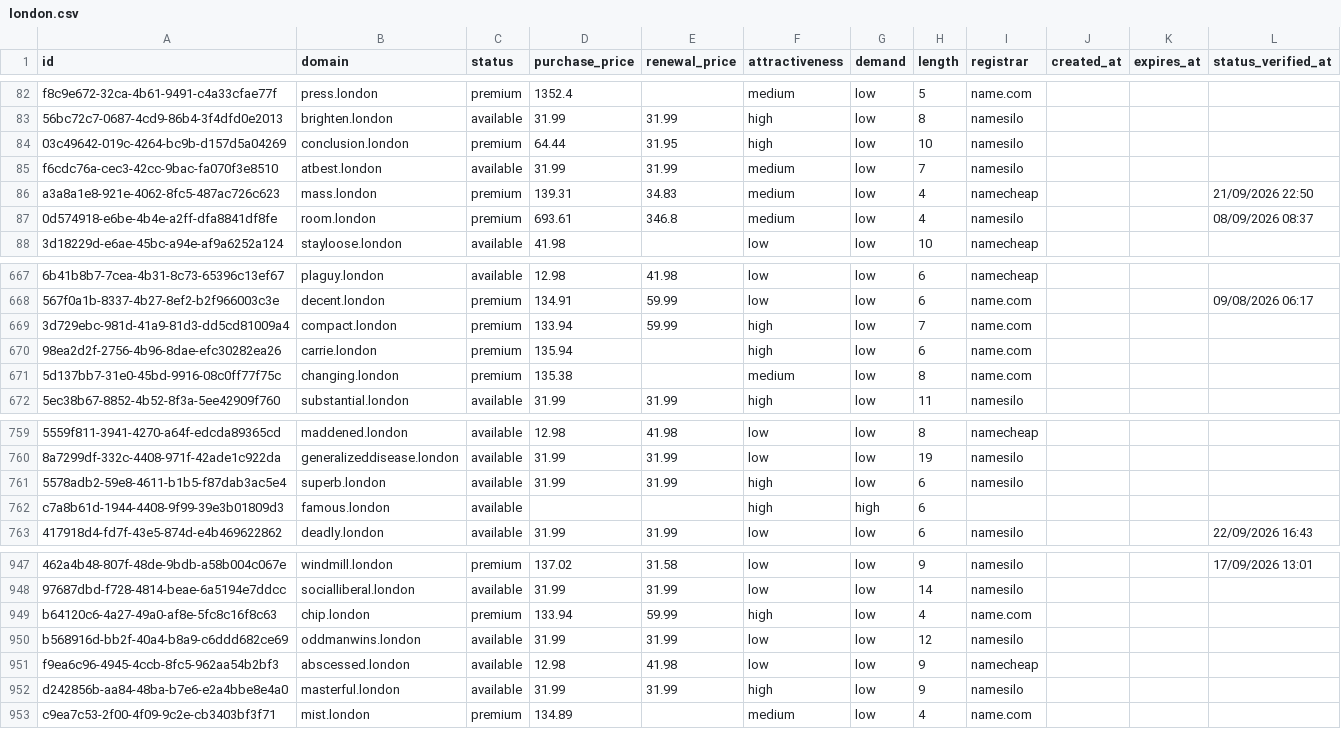
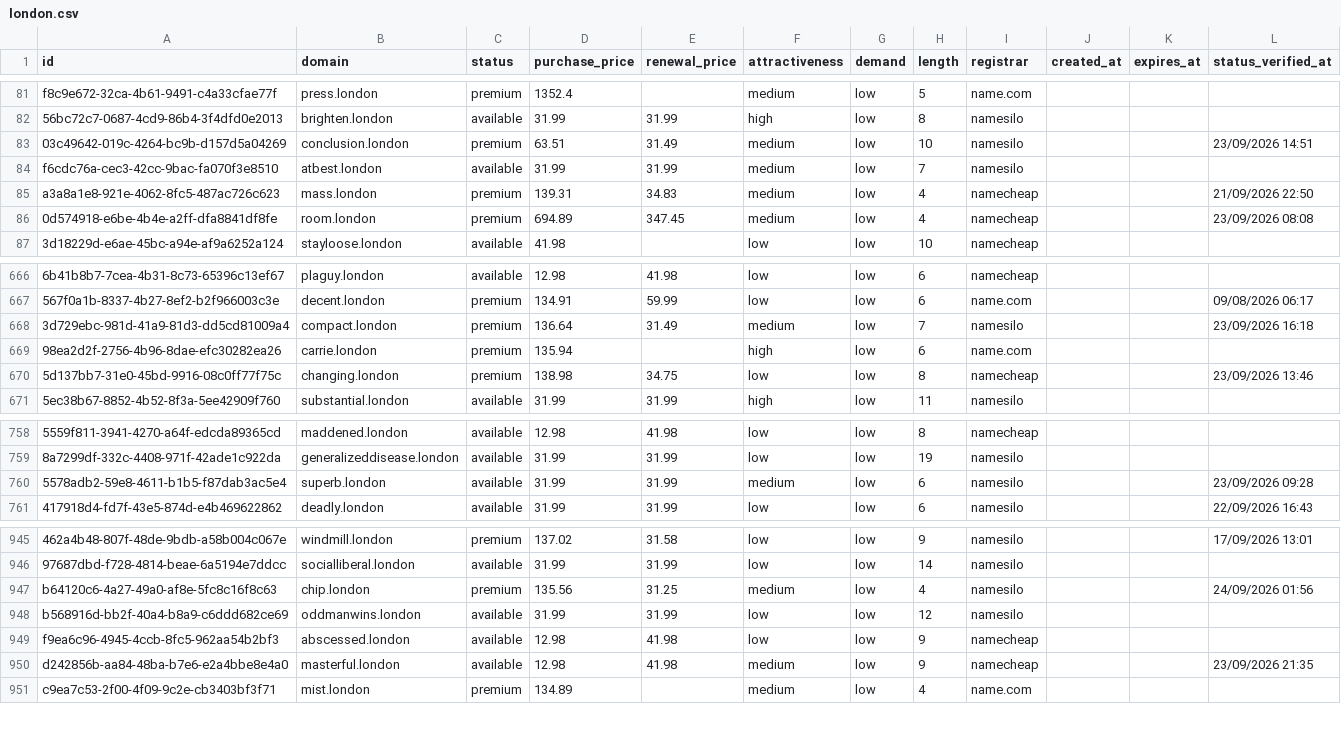
Before and after one commit to UniqueDomains/london-oneword-domains, a CSV file: london.csv, drawn as a sheet; only a part is shown, gaps mark what is left out; removed rows and columns are numbered as before the commit, all else as after; the diff covers the shown part only; the diff names each change by its address in the sheet, - before the commit and + after, or states it on an @@ line.

```diff
--- a/london.csv
+++ b/london.csv
-D83 (purchase_price): 64.44
+D83 (purchase_price): 63.51
-E83 (renewal_price): 31.95
+E83 (renewal_price): 31.49
-F83 (attractiveness): high
+F83 (attractiveness): medium
-L83 (status_verified_at): (empty)
+L83 (status_verified_at): 23/09/2026 14:51
-D86 (purchase_price): 693.61
+D86 (purchase_price): 694.89
-E86 (renewal_price): 346.8
+E86 (renewal_price): 347.45
-I86 (registrar): namesilo
+I86 (registrar): namecheap
-L86 (status_verified_at): 08/09/2026 08:37
+L86 (status_verified_at): 23/09/2026 08:08
-D668 (purchase_price): 133.94
+D668 (purchase_price): 136.64
-E668 (renewal_price): 59.99
+E668 (renewal_price): 31.49
-F668 (attractiveness): high
+F668 (attractiveness): medium
-I668 (registrar): name.com
+I668 (registrar): namesilo
-L668 (status_verified_at): (empty)
+L668 (status_verified_at): 23/09/2026 16:18
-D670 (purchase_price): 135.38
+D670 (purchase_price): 138.98
-E670 (renewal_price): (empty)
+E670 (renewal_price): 34.75
-F670 (attractiveness): medium
+F670 (attractiveness): low
-I670 (registrar): name.com
+I670 (registrar): namecheap
-L670 (status_verified_at): (empty)
+L670 (status_verified_at): 23/09/2026 13:46
-F760 (attractiveness): high
+F760 (attractiveness): medium
-L760 (status_verified_at): (empty)
+L760 (status_verified_at): 23/09/2026 09:28
-row 762: c7a8b61d-1944-4408-9f99-39e3b01809d3 | famous.london | available |  |  | high | high | 6
-D947 (purchase_price): 133.94
+D947 (purchase_price): 135.56
-E947 (renewal_price): 59.99
+E947 (renewal_price): 31.25
-F947 (attractiveness): high
+F947 (attractiveness): medium
-I947 (registrar): name.com
+I947 (registrar): namesilo
-L947 (status_verified_at): (empty)
+L947 (status_verified_at): 24/09/2026 01:56
-D950 (purchase_price): 31.99
+D950 (purchase_price): 12.98
-E950 (renewal_price): 31.99
+E950 (renewal_price): 41.98
-F950 (attractiveness): high
+F950 (attractiveness): medium
-I950 (registrar): namesilo
+I950 (registrar): namecheap
-L950 (status_verified_at): (empty)
+L950 (status_verified_at): 23/09/2026 21:35
```
Also changed, not shown: 2 added rows, 1 removed row and 125 edited cells elsewhere in this file, 4 other files.
